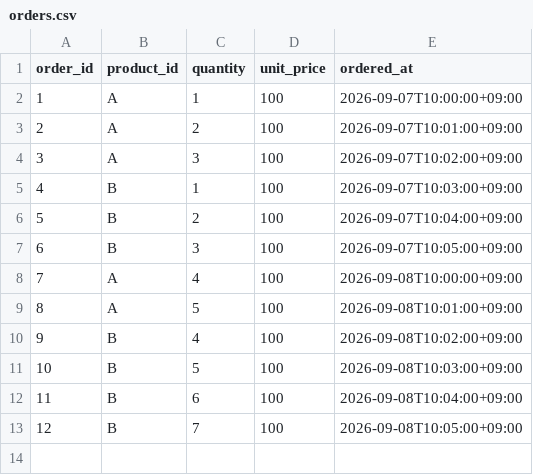
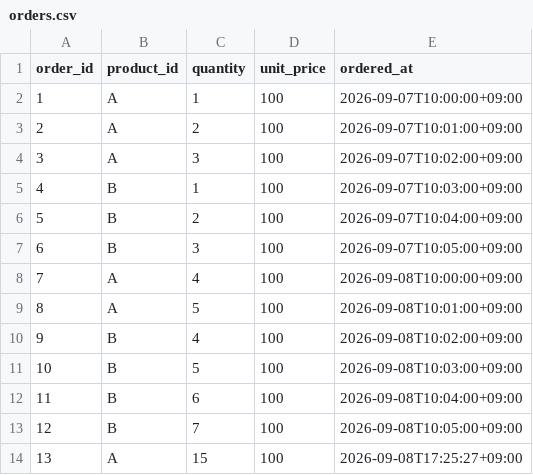
Before and after one commit to chaejh1009/order_insight, a CSV file: data/raw/orders.csv, drawn as a sheet.

```diff
--- a/data/raw/orders.csv
+++ b/data/raw/orders.csv
@@ -13 +13,2 @@ order_id,product_id,quantity,unit_price,ordered_at
 12,B,7,100,2026-09-08T10:05:00+09:00
+13,A,15,100,2026-09-08T17:25:27+09:00
```
Also changed, not shown: 10 other files.
